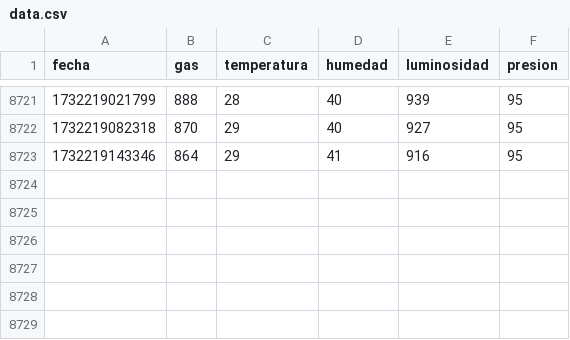
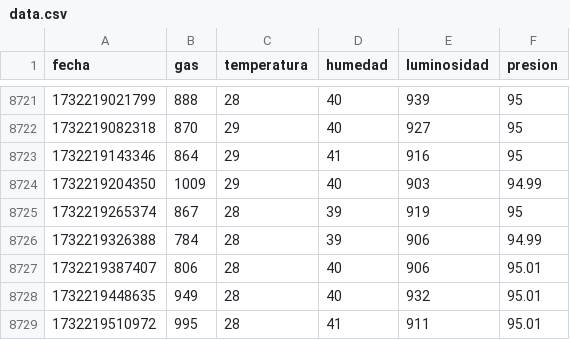
Before and after one commit to njpd57/Solemne-3-Microprocesadores, a CSV file: data.csv, drawn as a sheet; only a part is shown, gaps mark what is left out; the diff names each change by its address in the sheet, - before the commit and + after, or states it on an @@ line.

Commit message:
Raspberry Thu 21 Nov 20:05:18 GMT 2024

```diff
--- a/data.csv
+++ b/data.csv
+row 8724: 1732219204350 | 1009 | 29 | 40 | 903 | 94.99
+row 8725: 1732219265374 | 867 | 28 | 39 | 919 | 95
+row 8726: 1732219326388 | 784 | 28 | 39 | 906 | 94.99
+row 8727: 1732219387407 | 806 | 28 | 40 | 906 | 95.01
+row 8728: 1732219448635 | 949 | 28 | 40 | 932 | 95.01
+row 8729: 1732219510972 | 995 | 28 | 41 | 911 | 95.01
```
